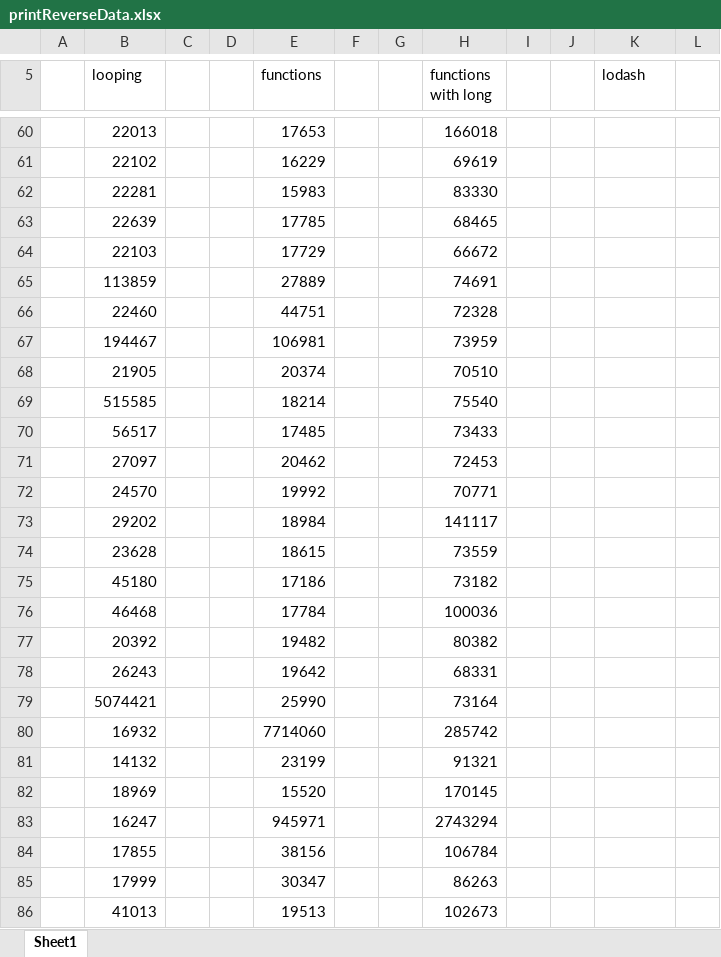
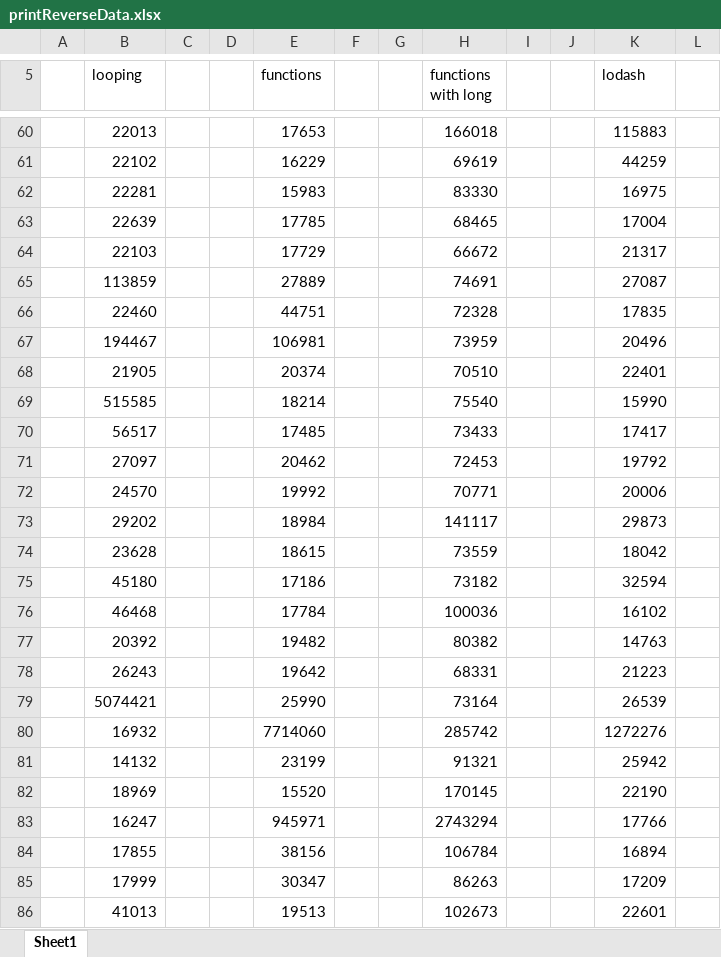
Before and after one commit to abiam222/Data-Structures-and-Algorithms, an Excel workbook: Javascript/Strings/printReverseData.xlsx, sheet Sheet1, drawn as a sheet; only a part is shown, gaps mark what is left out; values as stored, in another font and other column widths than the file's, no borders; the diff covers the shown part only; the diff names each change by its address in the sheet, - before the commit and + after, or states it on an @@ line.

```diff
--- a/Javascript/Strings/printReverseData.xlsx (sheet Sheet1)
+++ b/Javascript/Strings/printReverseData.xlsx (sheet Sheet1)
-K60 (lodash): (empty)
+K60 (lodash): 115883
-K61 (lodash): (empty)
+K61 (lodash): 44259
-K62 (lodash): (empty)
+K62 (lodash): 16975
-K63 (lodash): (empty)
+K63 (lodash): 17004
-K64 (lodash): (empty)
+K64 (lodash): 21317
-K65 (lodash): (empty)
+K65 (lodash): 27087
-K66 (lodash): (empty)
+K66 (lodash): 17835
-K67 (lodash): (empty)
+K67 (lodash): 20496
-K68 (lodash): (empty)
+K68 (lodash): 22401
-K69 (lodash): (empty)
+K69 (lodash): 15990
-K70 (lodash): (empty)
+K70 (lodash): 17417
-K71 (lodash): (empty)
+K71 (lodash): 19792
-K72 (lodash): (empty)
+K72 (lodash): 20006
-K73 (lodash): (empty)
+K73 (lodash): 29873
-K74 (lodash): (empty)
+K74 (lodash): 18042
-K75 (lodash): (empty)
+K75 (lodash): 32594
-K76 (lodash): (empty)
+K76 (lodash): 16102
-K77 (lodash): (empty)
+K77 (lodash): 14763
-K78 (lodash): (empty)
+K78 (lodash): 21223
-K79 (lodash): (empty)
+K79 (lodash): 26539
-K80 (lodash): (empty)
+K80 (lodash): 1272276
-K81 (lodash): (empty)
+K81 (lodash): 25942
-K82 (lodash): (empty)
+K82 (lodash): 22190
-K83 (lodash): (empty)
+K83 (lodash): 17766
-K84 (lodash): (empty)
+K84 (lodash): 16894
-K85 (lodash): (empty)
+K85 (lodash): 17209
-K86 (lodash): (empty)
+K86 (lodash): 22601
```
Also changed, not shown: 974 edited cells elsewhere in this sheet, 5 other files.
